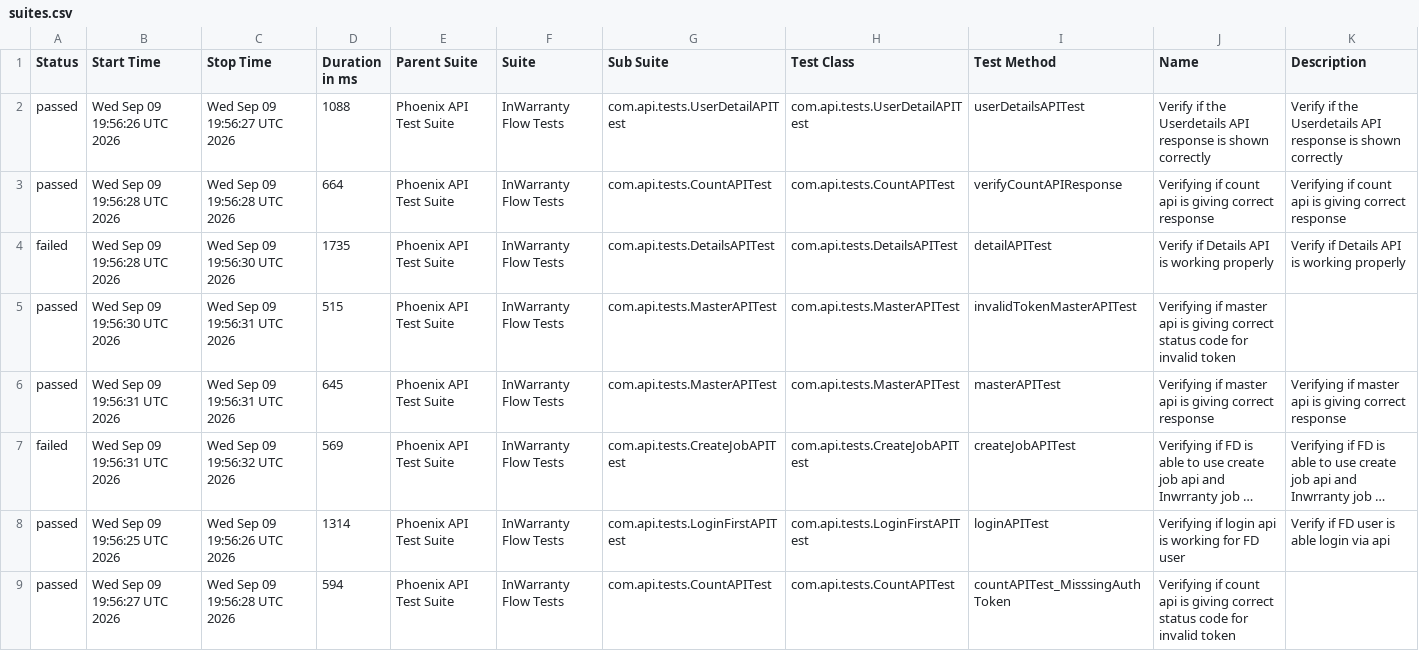
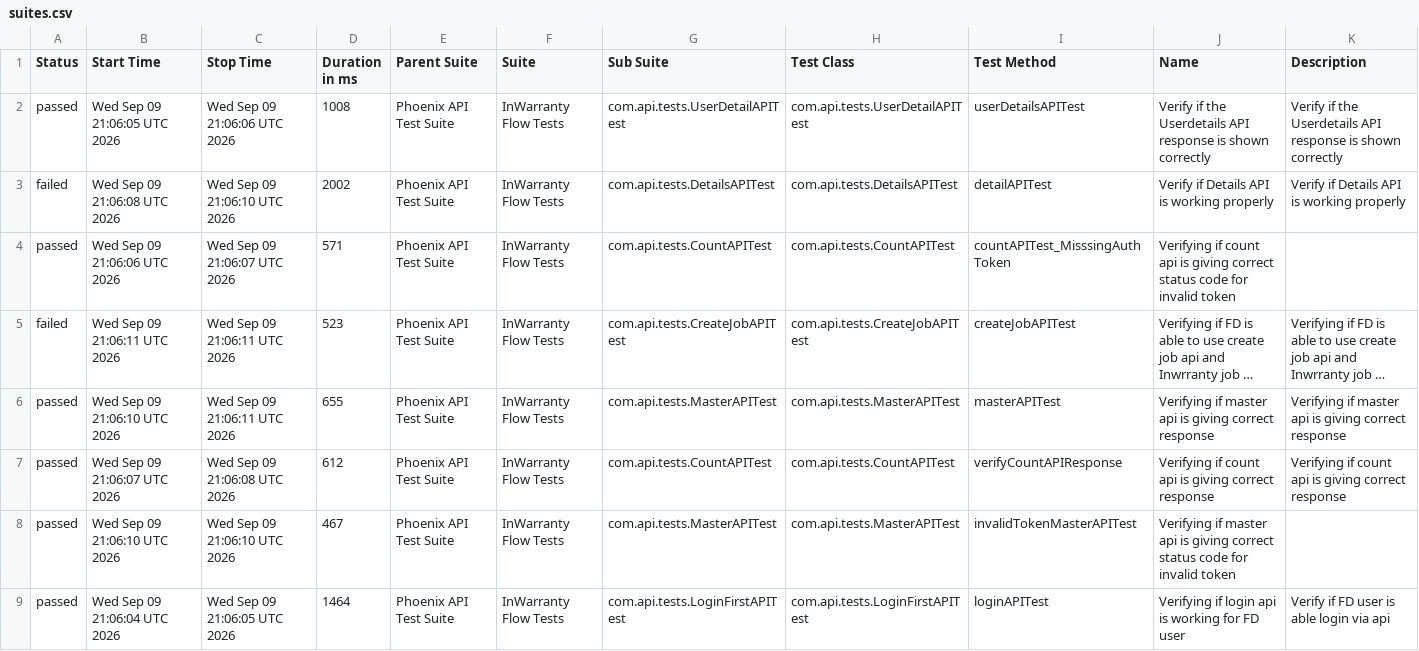
Before and after one commit to taarun96/APIAutomationFrameWork, a CSV file: data/suites.csv, drawn as a sheet; long unchanged cells end in …; removed rows and columns are numbered as before the commit, all else as after; the diff names each change by its address in the sheet, - before the commit and + after, or states it on an @@ line.

```diff
--- a/data/suites.csv
+++ b/data/suites.csv
-B2 (Start Time): Wed Sep 09 19:56:26 UTC 2026
+B2 (Start Time): Wed Sep 09 21:06:05 UTC 2026
-C2 (Stop Time): Wed Sep 09 19:56:27 UTC 2026
+C2 (Stop Time): Wed Sep 09 21:06:06 UTC 2026
-D2 (Duration in ms): 1088
+D2 (Duration in ms): 1008
-row 3: passed | Wed Sep 09 19:56:28 UTC 2026 | Wed Sep 09 19:56:28 UTC 2026 | 664 | Phoenix API Test Suite | InWarranty Flow Tests | com.api.tests.CountAPITest | com.api.tests.CountAPITest | verifyCountAPIResponse | Verifying if count api is giving correct response | Verifying if count api is giving correct response
-B3 (Start Time): Wed Sep 09 19:56:28 UTC 2026
+B3 (Start Time): Wed Sep 09 21:06:08 UTC 2026
-C3 (Stop Time): Wed Sep 09 19:56:30 UTC 2026
+C3 (Stop Time): Wed Sep 09 21:06:10 UTC 2026
-D3 (Duration in ms): 1735
+D3 (Duration in ms): 2002
-B4 (Start Time): Wed Sep 09 19:56:30 UTC 2026
+B4 (Start Time): Wed Sep 09 21:06:06 UTC 2026
-C4 (Stop Time): Wed Sep 09 19:56:31 UTC 2026
+C4 (Stop Time): Wed Sep 09 21:06:07 UTC 2026
-D4 (Duration in ms): 515
+D4 (Duration in ms): 571
-G4 (Sub Suite): com.api.tests.MasterAPITest
+G4 (Sub Suite): com.api.tests.CountAPITest
-H4 (Test Class): com.api.tests.MasterAPITest
+H4 (Test Class): com.api.tests.CountAPITest
-I4 (Test Method): invalidTokenMasterAPITest
+I4 (Test Method): countAPITest_MisssingAuthToken
-J4 (Name): Verifying if master api is…
+J4 (Name): Verifying if count api is…
-row 6: passed | Wed Sep 09 19:56:31 UTC 2026 | Wed Sep 09 19:56:31 UTC 2026 | 645 | Phoenix API Test Suite | InWarranty Flow Tests | com.api.tests.MasterAPITest | com.api.tests.MasterAPITest | masterAPITest | Verifying if master api is giving correct response | Verifying if master api is giving correct response
-B5 (Start Time): Wed Sep 09 19:56:31 UTC 2026
+B5 (Start Time): Wed Sep 09 21:06:11 UTC 2026
-C5 (Stop Time): Wed Sep 09 19:56:32 UTC 2026
+C5 (Stop Time): Wed Sep 09 21:06:11 UTC 2026
-D5 (Duration in ms): 569
+D5 (Duration in ms): 523
-B6 (Start Time): Wed Sep 09 19:56:25 UTC 2026
+B6 (Start Time): Wed Sep 09 21:06:10 UTC 2026
-C6 (Stop Time): Wed Sep 09 19:56:26 UTC 2026
+C6 (Stop Time): Wed Sep 09 21:06:11 UTC 2026
-D6 (Duration in ms): 1314
+D6 (Duration in ms): 655
-G6 (Sub Suite): com.api.tests.LoginFirstAPITest
+G6 (Sub Suite): com.api.tests.MasterAPITest
-H6 (Test Class): com.api.tests.LoginFirstAPITest
+H6 (Test Class): com.api.tests.MasterAPITest
-I6 (Test Method): loginAPITest
+I6 (Test Method): masterAPITest
-J6 (Name): Verifying if login api is working for FD user
+J6 (Name): Verifying if master api is giving correct response
-K6 (Description): Verify if FD user is able login via api
+K6 (Description): Verifying if master api is giving correct response
-B7 (Start Time): Wed Sep 09 19:56:27 UTC 2026
+B7 (Start Time): Wed Sep 09 21:06:07 UTC 2026
-C7 (Stop Time): Wed Sep 09 19:56:28 UTC 2026
+C7 (Stop Time): Wed Sep 09 21:06:08 UTC 2026
-D7 (Duration in ms): 594
+D7 (Duration in ms): 612
-I7 (Test Method): countAPITest_MisssingAuthToken
+I7 (Test Method): verifyCountAPIResponse
-J7 (Name): …giving correct status code for invalid token
+J7 (Name): …giving correct response
-K7 (Description): (empty)
+K7 (Description): Verifying if count api is giving correct response
+row 8: passed | Wed Sep 09 21:06:10 UTC 2026 | Wed Sep 09 21:06:10 UTC 2026 | 467 | Phoenix API Test Suite | InWarranty Flow Tests | com.api.tests.MasterAPITest | com.api.tests.MasterAPITest | invalidTokenMasterAPITest | Verifying if master api is giving correct status code for invalid token
+row 9: passed | Wed Sep 09 21:06:04 UTC 2026 | Wed Sep 09 21:06:05 UTC 2026 | 1464 | Phoenix API Test Suite | InWarranty Flow Tests | com.api.tests.LoginFirstAPITest | com.api.tests.LoginFirstAPITest | loginAPITest | Verifying if login api is working for FD user | Verify if FD user is able login via api
```
Also changed, not shown: data/behaviors.csv, 55 other files.
